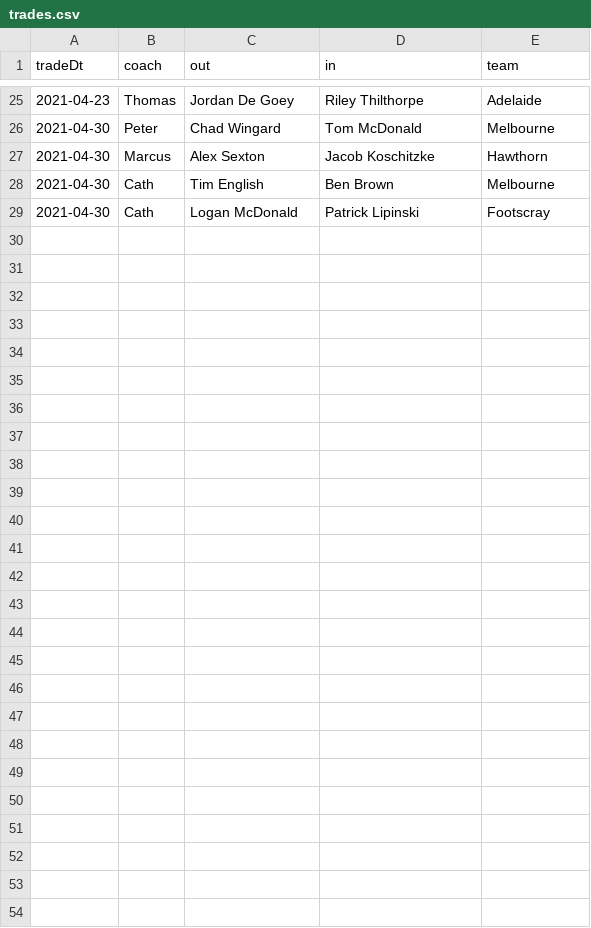
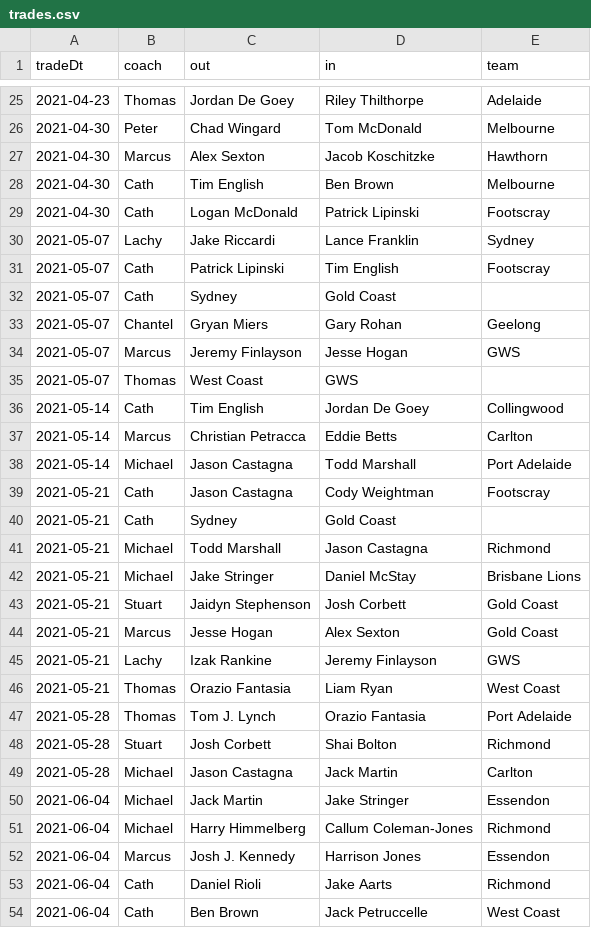
Before and after one commit to mreddoh/fantasy-football, a CSV file: data/trades.csv, drawn as a sheet; only a part is shown, gaps mark what is left out; the diff covers the shown part only; the diff names each change by its address in the sheet, - before the commit and + after, or states it on an @@ line.

```diff
--- a/data/trades.csv
+++ b/data/trades.csv
+row 30: 2021-05-07 | Lachy | Jake Riccardi | Lance Franklin | Sydney
+row 31: 2021-05-07 | Cath | Patrick Lipinski | Tim English | Footscray
+row 32: 2021-05-07 | Cath | Sydney | Gold Coast
+row 33: 2021-05-07 | Chantel | Gryan Miers | Gary Rohan | Geelong
+row 34: 2021-05-07 | Marcus | Jeremy Finlayson | Jesse Hogan | GWS
+row 35: 2021-05-07 | Thomas | West Coast | GWS
+row 36: 2021-05-14 | Cath | Tim English | Jordan De Goey | Collingwood
+row 37: 2021-05-14 | Marcus | Christian Petracca | Eddie Betts | Carlton
+row 38: 2021-05-14 | Michael | Jason Castagna | Todd Marshall | Port Adelaide
+row 39: 2021-05-21 | Cath | Jason Castagna | Cody Weightman | Footscray
+row 40: 2021-05-21 | Cath | Sydney | Gold Coast
+row 41: 2021-05-21 | Michael | Todd Marshall | Jason Castagna | Richmond
+row 42: 2021-05-21 | Michael | Jake Stringer | Daniel McStay | Brisbane Lions
+row 43: 2021-05-21 | Stuart | Jaidyn Stephenson | Josh Corbett | Gold Coast
+row 44: 2021-05-21 | Marcus | Jesse Hogan | Alex Sexton | Gold Coast
+row 45: 2021-05-21 | Lachy | Izak Rankine | Jeremy Finlayson | GWS
+row 46: 2021-05-21 | Thomas | Orazio Fantasia | Liam Ryan | West Coast
+row 47: 2021-05-28 | Thomas | Tom J. Lynch | Orazio Fantasia | Port Adelaide
+row 48: 2021-05-28 | Stuart | Josh Corbett | Shai Bolton | Richmond
+row 49: 2021-05-28 | Michael | Jason Castagna | Jack Martin | Carlton
+row 50: 2021-06-04 | Michael | Jack Martin | Jake Stringer | Essendon
+row 51: 2021-06-04 | Michael | Harry Himmelberg | Callum Coleman-Jones | Richmond
+row 52: 2021-06-04 | Marcus | Josh J. Kennedy | Harrison Jones | Essendon
+row 53: 2021-06-04 | Cath | Daniel Rioli | Jake Aarts | Richmond
+row 54: 2021-06-04 | Cath | Ben Brown | Jack Petruccelle | West Coast
```
Also changed, not shown: 1 edited cell elsewhere in this file, 8 other files.
